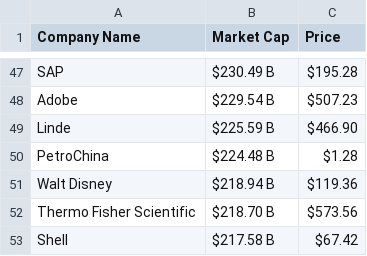
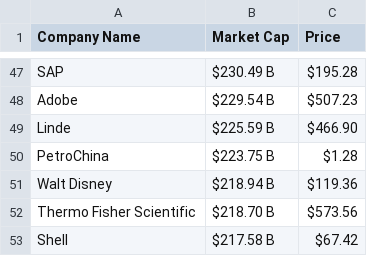
Before and after one commit to AbhishekBaske/marketcap_webscrap, a CSV file: company.csv, drawn as a sheet; only a part is shown, gaps mark what is left out; the diff covers the shown part only.

```diff
--- a/company.csv
+++ b/company.csv
@@ -49,3 +49,3 @@ Adobe,$229.54 B,$507.23
 Linde,$225.59 B,$466.90
-PetroChina,$224.48 B,$1.28
+PetroChina,$223.75 B,$1.28
 Walt Disney,$218.94 B,$119.36
```
Also changed, not shown: 2 added rows, 2 removed rows and 7 edited cells elsewhere in this file, 1 other file.
